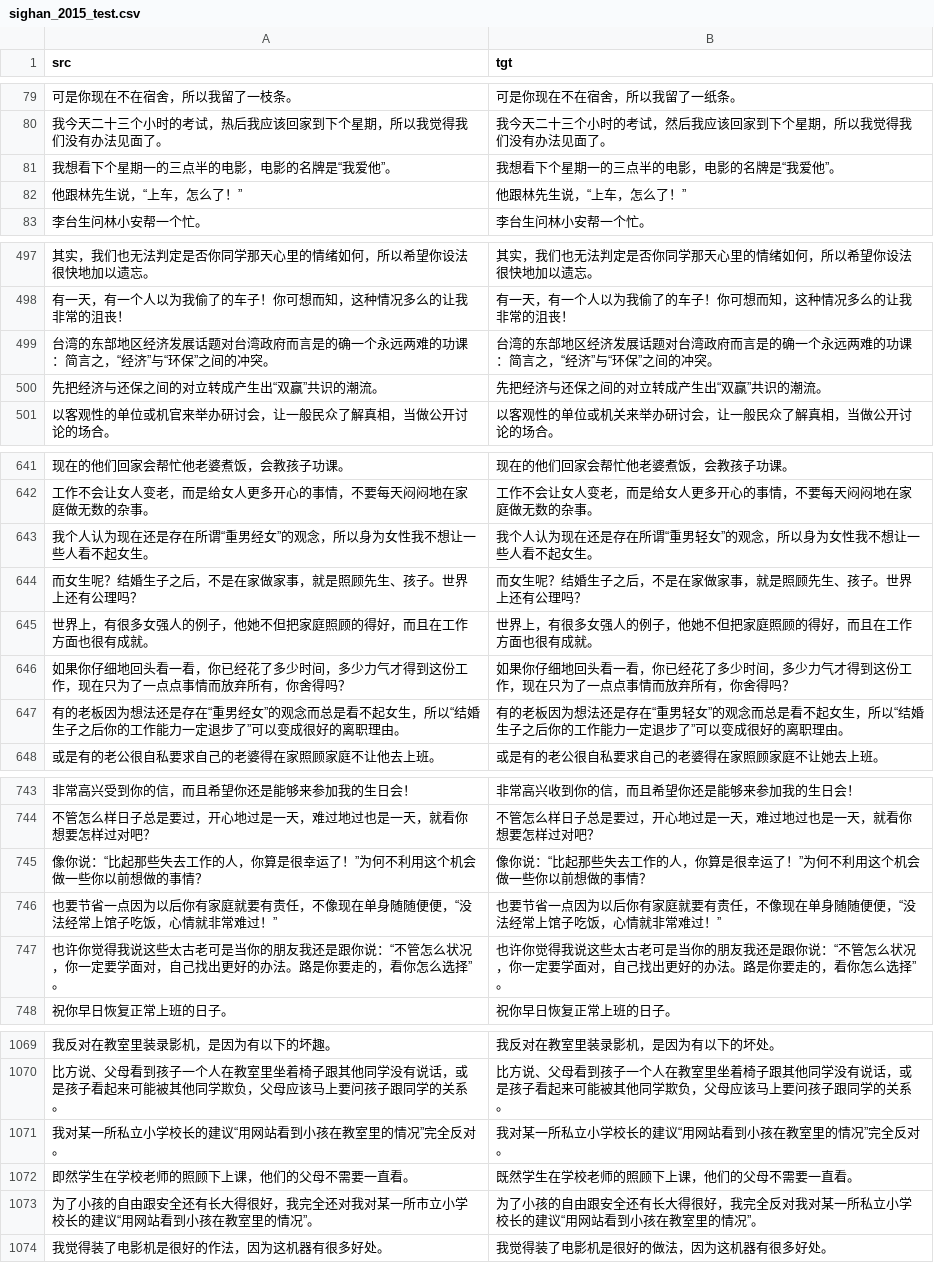
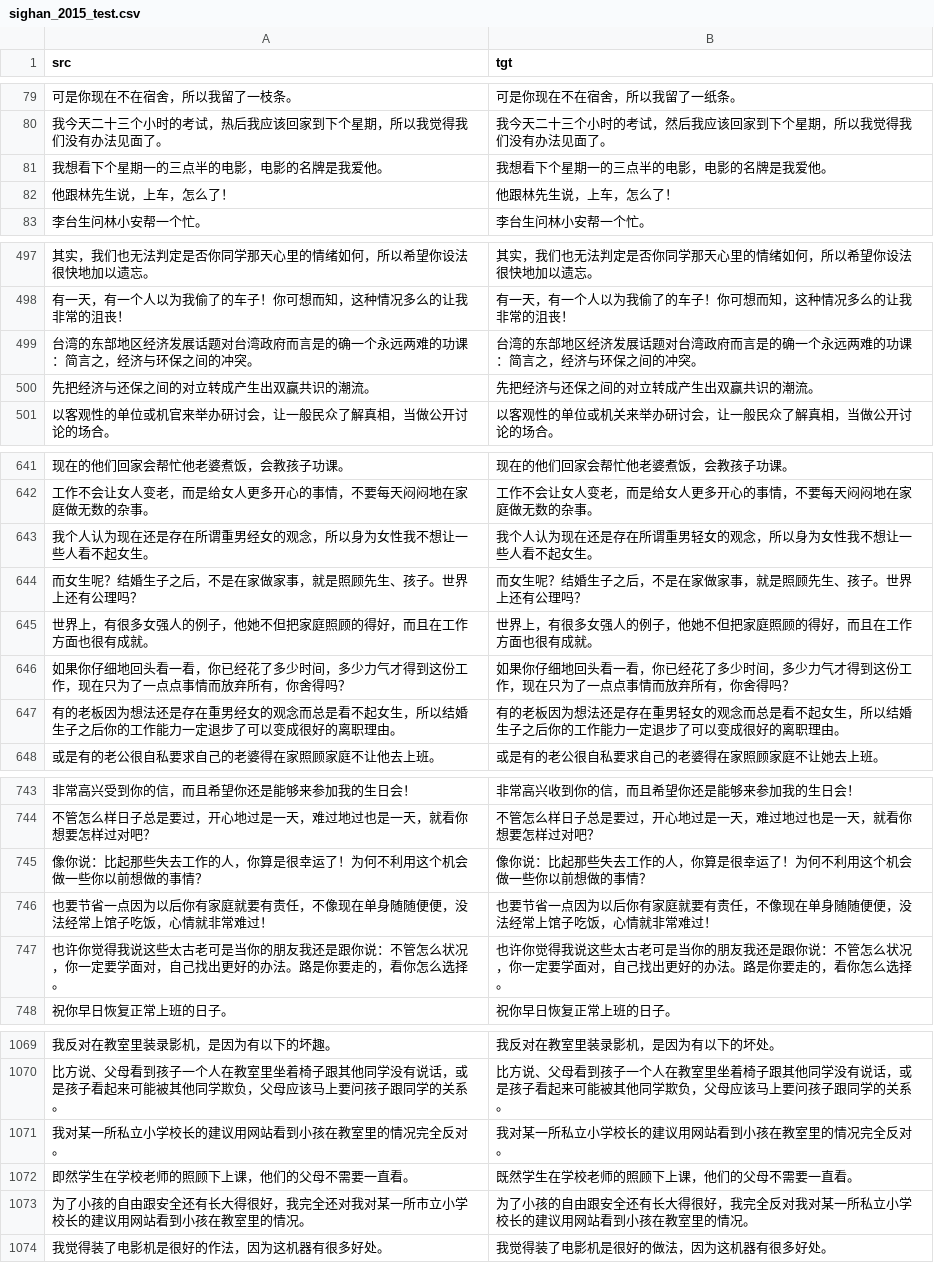
Before and after one commit to iioSnail/git_test, a CSV file: datasets/sighan_2015_test.csv, drawn as a sheet; only a part is shown, gaps mark what is left out; the diff covers the shown part only.

```diff
--- a/datasets/sighan_2015_test.csv
+++ b/datasets/sighan_2015_test.csv
@@ -80,4 +80,4 @@ src,tgt
 我今天二十三个小时的考试，热后我应该回家到下个星期，所以我觉得我们没有办法见面了。,我今天二十三个小时的考试，然后我应该回家到下个星期，所以我觉得我们没有办法见面了。
-我想看下个星期一的三点半的电影，电影的名牌是“我爱他”。,我想看下个星期一的三点半的电影，电影的名牌是“我爱他”。
-他跟林先生说，“上车，怎么了！”,他跟林先生说，“上车，怎么了！”
+我想看下个星期一的三点半的电影，电影的名牌是我爱他。,我想看下个星期一的三点半的电影，电影的名牌是我爱他。
+他跟林先生说，上车，怎么了！,他跟林先生说，上车，怎么了！
 李台生问林小安帮一个忙。,李台生问林小安帮一个忙。
@@ -498,4 +498,4 @@ src,tgt
 有一天，有一个人以为我偷了的车子！你可想而知，这种情况多么的让我非常的沮丧！,有一天，有一个人以为我偷了的车子！你可想而知，这种情况多么的让我非常的沮丧！
-台湾的东部地区经济发展话题对台湾政府而言是的确一个永远两难的功课：简言之，“经济”与“环保”之间的冲突。,台湾的东部地区经济发展话题对台湾政府而言是的确一个永远两难的功课：简言之，“经济”与“环保”之间的冲突。
-先把经济与还保之间的对立转成产生出“双赢”共识的潮流。,先把经济与还保之间的对立转成产生出“双赢”共识的潮流。
+台湾的东部地区经济发展话题对台湾政府而言是的确一个永远两难的功课：简言之，经济与环保之间的冲突。,台湾的东部地区经济发展话题对台湾政府而言是的确一个永远两难的功课：简言之，经济与环保之间的冲突。
+先把经济与还保之间的对立转成产生出双赢共识的潮流。,先把经济与还保之间的对立转成产生出双赢共识的潮流。
 以客观性的单位或机官来举办研讨会，让一般民众了解真相，当做公开讨论的场合。,以客观性的单位或机关来举办研讨会，让一般民众了解真相，当做公开讨论的场合。
@@ -642,3 +642,3 @@ src,tgt
 工作不会让女人变老，而是给女人更多开心的事情，不要每天闷闷地在家庭做无数的杂事。,工作不会让女人变老，而是给女人更多开心的事情，不要每天闷闷地在家庭做无数的杂事。
-我个人认为现在还是存在所谓“重男经女”的观念，所以身为女性我不想让一些人看不起女生。,我个人认为现在还是存在所谓“重男轻女”的观念，所以身为女性我不想让一些人看不起女生。
+我个人认为现在还是存在所谓重男经女的观念，所以身为女性我不想让一些人看不起女生。,我个人认为现在还是存在所谓重男轻女的观念，所以身为女性我不想让一些人看不起女生。
 而女生呢？结婚生子之后，不是在家做家事，就是照顾先生、孩子。世界上还有公理吗？,而女生呢？结婚生子之后，不是在家做家事，就是照顾先生、孩子。世界上还有公理吗？
@@ -646,3 +646,3 @@ src,tgt
 如果你仔细地回头看一看，你已经花了多少时间，多少力气才得到这份工作，现在只为了一点点事情而放弃所有，你舍得吗？,如果你仔细地回头看一看，你已经花了多少时间，多少力气才得到这份工作，现在只为了一点点事情而放弃所有，你舍得吗？
-有的老板因为想法还是存在“重男经女”的观念而总是看不起女生，所以“结婚生子之后你的工作能力一定退步了”可以变成很好的离职理由。,有的老板因为想法还是存在“重男轻女”的观念而总是看不起女生，所以“结婚生子之后你的工作能力一定退步了”可以变成很好的离职理由。
+有的老板因为想法还是存在重男经女的观念而总是看不起女生，所以结婚生子之后你的工作能力一定退步了可以变成很好的离职理由。,有的老板因为想法还是存在重男轻女的观念而总是看不起女生，所以结婚生子之后你的工作能力一定退步了可以变成很好的离职理由。
 或是有的老公很自私要求自己的老婆得在家照顾家庭不让他去上班。,或是有的老公很自私要求自己的老婆得在家照顾家庭不让她去上班。
@@ -744,5 +744,5 @@ src,tgt
 不管怎么样日子总是要过，开心地过是一天，难过地过也是一天，就看你想要怎样过对吧？,不管怎么样日子总是要过，开心地过是一天，难过地过也是一天，就看你想要怎样过对吧？
-像你说：“比起那些失去工作的人，你算是很幸运了！”为何不利用这个机会做一些你以前想做的事情？,像你说：“比起那些失去工作的人，你算是很幸运了！”为何不利用这个机会做一些你以前想做的事情？
-也要节省一点因为以后你有家庭就要有责任，不像现在单身随随便便，“没法经常上馆子吃饭，心情就非常难过！”,也要节省一点因为以后你有家庭就要有责任，不像现在单身随随便便，“没法经常上馆子吃饭，心情就非常难过！”
-也许你觉得我说这些太古老可是当你的朋友我还是跟你说：“不管怎么状况，你一定要学面对，自己找出更好的办法。路是你要走的，看你怎么选择”。,也许你觉得我说这些太古老可是当你的朋友我还是跟你说：“不管怎么状况，你一定要学面对，自己找出更好的办法。路是你要走的，看你怎么选择”。
+像你说：比起那些失去工作的人，你算是很幸运了！为何不利用这个机会做一些你以前想做的事情？,像你说：比起那些失去工作的人，你算是很幸运了！为何不利用这个机会做一些你以前想做的事情？
+也要节省一点因为以后你有家庭就要有责任，不像现在单身随随便便，没法经常上馆子吃饭，心情就非常难过！,也要节省一点因为以后你有家庭就要有责任，不像现在单身随随便便，没法经常上馆子吃饭，心情就非常难过！
+也许你觉得我说这些太古老可是当你的朋友我还是跟你说：不管怎么状况，你一定要学面对，自己找出更好的办法。路是你要走的，看你怎么选择。,也许你觉得我说这些太古老可是当你的朋友我还是跟你说：不管怎么状况，你一定要学面对，自己找出更好的办法。路是你要走的，看你怎么选择。
 祝你早日恢复正常上班的日子。,祝你早日恢复正常上班的日子。
@@ -1070,5 +1070,5 @@ src,tgt
 比方说、父母看到孩子一个人在教室里坐着椅子跟其他同学没有说话，或是孩子看起来可能被其他同学欺负，父母应该马上要问孩子跟同学的关系。,比方说、父母看到孩子一个人在教室里坐着椅子跟其他同学没有说话，或是孩子看起来可能被其他同学欺负，父母应该马上要问孩子跟同学的关系。
-我对某一所私立小学校长的建议“用网站看到小孩在教室里的情况”完全反对。,我对某一所私立小学校长的建议“用网站看到小孩在教室里的情况”完全反对。
+我对某一所私立小学校长的建议用网站看到小孩在教室里的情况完全反对。,我对某一所私立小学校长的建议用网站看到小孩在教室里的情况完全反对。
 即然学生在学校老师的照顾下上课，他们的父母不需要一直看。,既然学生在学校老师的照顾下上课，他们的父母不需要一直看。
-为了小孩的自由跟安全还有长大得很好，我完全还对我对某一所市立小学校长的建议“用网站看到小孩在教室里的情况”。,为了小孩的自由跟安全还有长大得很好，我完全反对我对某一所私立小学校长的建议“用网站看到小孩在教室里的情况”。
+为了小孩的自由跟安全还有长大得很好，我完全还对我对某一所市立小学校长的建议用网站看到小孩在教室里的情况。,为了小孩的自由跟安全还有长大得很好，我完全反对我对某一所私立小学校长的建议用网站看到小孩在教室里的情况。
 我觉得装了电影机是很好的作法，因为这机器有很多好处。,我觉得装了电影机是很好的做法，因为这机器有很多好处。
```
Also changed, not shown: 75 edited cells elsewhere in this file, 4 other files.
